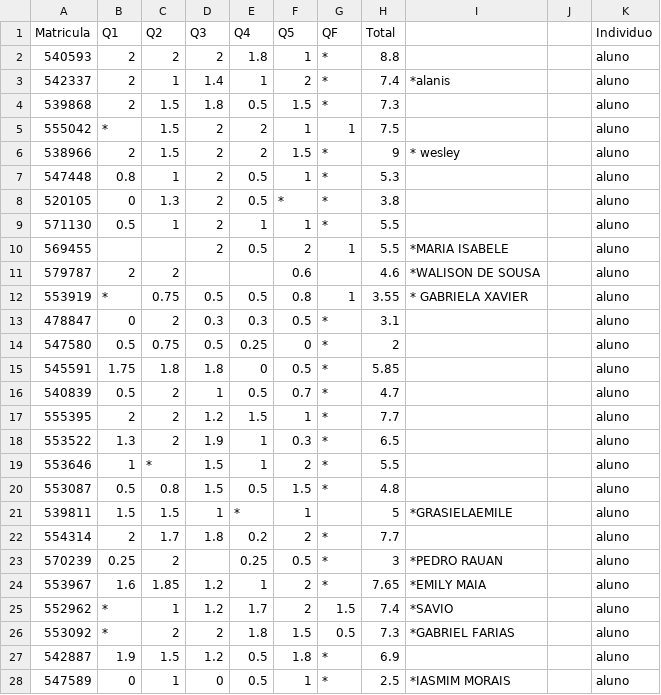
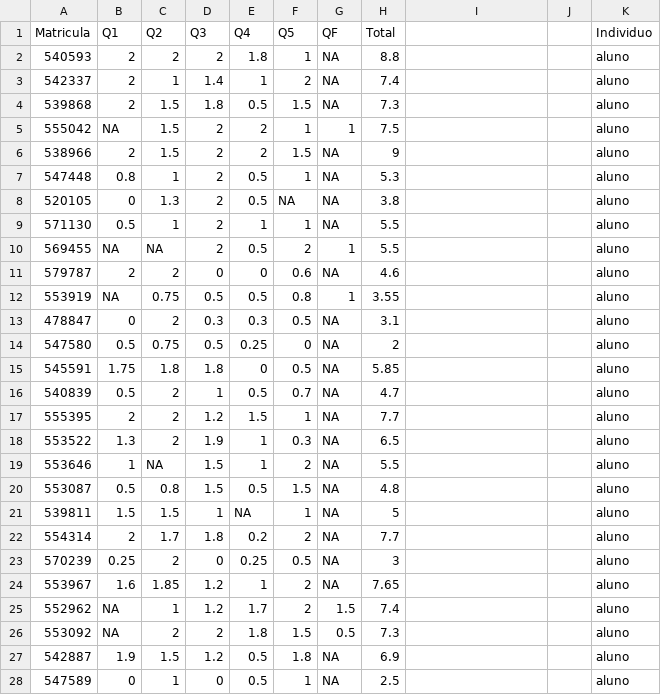
Before and after one commit to Nbabaca/Rlearnrepo, a CSV file: dados amanda/NOTAS EVOLUÇÃO 2026.1.csv, drawn as a sheet; only a part is shown; the diff covers the shown part only.

```diff
--- a/dados amanda/NOTAS EVOLUÇÃO 2026.1.csv
+++ b/dados amanda/NOTAS EVOLUÇÃO 2026.1.csv
@@ -1,28 +1,28 @@
 Matricula,Q1,Q2,Q3,Q4,Q5,QF,Total,,,Individuo
-540593,2,2,2,1.8,1,*,8.8,,,aluno
-542337,2,1,1.4,1,2,*,7.4,*alanis,,aluno
-539868,2,1.5,1.8,0.5,1.5,*,7.3,,,aluno
-555042,*,1.5,2,2,1,1,7.5,,,aluno
-538966,2,1.5,2,2,1.5,*,9,* wesley,,aluno
-547448,0.8,1,2,0.5,1,*,5.3,,,aluno
-520105,0,1.3,2,0.5,*,*,3.8,,,aluno
-571130,0.5,1,2,1,1,*,5.5,,,aluno
-569455,,,2,0.5,2,1,5.5,*MARIA ISABELE,,aluno
-579787,2,2,,,0.6,,4.6,*WALISON DE SOUSA,,aluno
-553919,*,0.75,0.5,0.5,0.8,1,3.55,* GABRIELA XAVIER,,aluno
-478847,0,2,0.3,0.3,0.5,*,3.1,,,aluno
-547580,0.5,0.75,0.5,0.25,0,*,2,,,aluno
-545591,1.75,1.8,1.8,0,0.5,*,5.85,,,aluno
-540839,0.5,2,1,0.5,0.7,*,4.7,,,aluno
-555395,2,2,1.2,1.5,1,*,7.7,,,aluno
-553522,1.3,2,1.9,1,0.3,*,6.5,,,aluno
-553646,1,*,1.5,1,2,*,5.5,,,aluno
-553087,0.5,0.8,1.5,0.5,1.5,*,4.8,,,aluno
-539811,1.5,1.5,1,*,1,,5,*GRASIELAEMILE,,aluno
-554314,2,1.7,1.8,0.2,2,*,7.7,,,aluno
-570239,0.25,2,,0.25,0.5,*,3,*PEDRO RAUAN,,aluno
-553967,1.6,1.85,1.2,1,2,*,7.65,*EMILY MAIA,,aluno
-552962,*,1,1.2,1.7,2,1.5,7.4,*SAVIO,,aluno
-553092,*,2,2,1.8,1.5,0.5,7.3,*GABRIEL  FARIAS,,aluno
-542887,1.9,1.5,1.2,0.5,1.8,*,6.9,,,aluno
-547589,0,1,0,0.5,1,*,2.5,*IASMIM MORAIS,,aluno
+540593,2,2,2,1.8,1,NA,8.8,,,aluno
+542337,2,1,1.4,1,2,NA,7.4,,,aluno
+539868,2,1.5,1.8,0.5,1.5,NA,7.3,,,aluno
+555042,NA,1.5,2,2,1,1,7.5,,,aluno
+538966,2,1.5,2,2,1.5,NA,9,,,aluno
+547448,0.8,1,2,0.5,1,NA,5.3,,,aluno
+520105,0,1.3,2,0.5,NA,NA,3.8,,,aluno
+571130,0.5,1,2,1,1,NA,5.5,,,aluno
+569455,NA,NA,2,0.5,2,1,5.5,,,aluno
+579787,2,2,0,0,0.6,NA,4.6,,,aluno
+553919,NA,0.75,0.5,0.5,0.8,1,3.55,,,aluno
+478847,0,2,0.3,0.3,0.5,NA,3.1,,,aluno
+547580,0.5,0.75,0.5,0.25,0,NA,2,,,aluno
+545591,1.75,1.8,1.8,0,0.5,NA,5.85,,,aluno
+540839,0.5,2,1,0.5,0.7,NA,4.7,,,aluno
+555395,2,2,1.2,1.5,1,NA,7.7,,,aluno
+553522,1.3,2,1.9,1,0.3,NA,6.5,,,aluno
+553646,1,NA,1.5,1,2,NA,5.5,,,aluno
+553087,0.5,0.8,1.5,0.5,1.5,NA,4.8,,,aluno
+539811,1.5,1.5,1,NA,1,NA,5,,,aluno
+554314,2,1.7,1.8,0.2,2,NA,7.7,,,aluno
+570239,0.25,2,0,0.25,0.5,NA,3,,,aluno
+553967,1.6,1.85,1.2,1,2,NA,7.65,,,aluno
+552962,NA,1,1.2,1.7,2,1.5,7.4,,,aluno
+553092,NA,2,2,1.8,1.5,0.5,7.3,,,aluno
+542887,1.9,1.5,1.2,0.5,1.8,NA,6.9,,,aluno
+547589,0,1,0,0.5,1,NA,2.5,,,aluno
```
Also changed, not shown: 2 removed rows elsewhere in this file, 3 other files.
